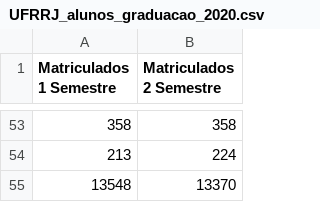
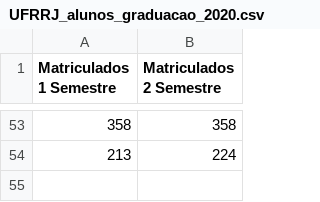
Before and after one commit to gitzeferino/dados_abertos, a CSV file: estudos_ufrrj/dados_ds/UFRRJ_alunos_graduacao/UFRRJ_alunos_graduacao_2020.csv, drawn as a sheet; only a part is shown, gaps mark what is left out; the diff names each change by its address in the sheet, - before the commit and + after, or states it on an @@ line.

Commit message:
Update UFRRJ_alunos_graduacao_2020.csv

```diff
--- a/estudos_ufrrj/dados_ds/UFRRJ_alunos_graduacao/UFRRJ_alunos_graduacao_2020.csv
+++ b/estudos_ufrrj/dados_ds/UFRRJ_alunos_graduacao/UFRRJ_alunos_graduacao_2020.csv
-row 55: 13548 | 13370
```
